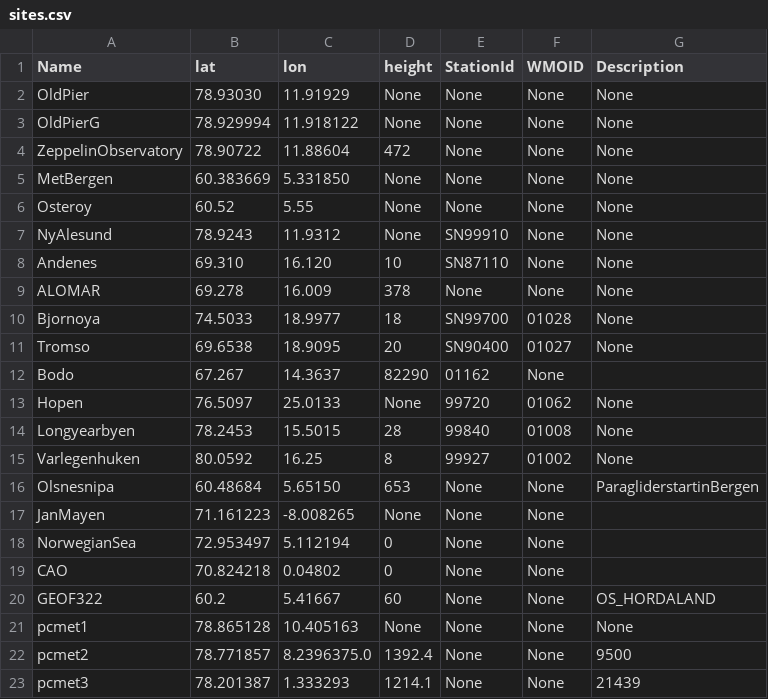
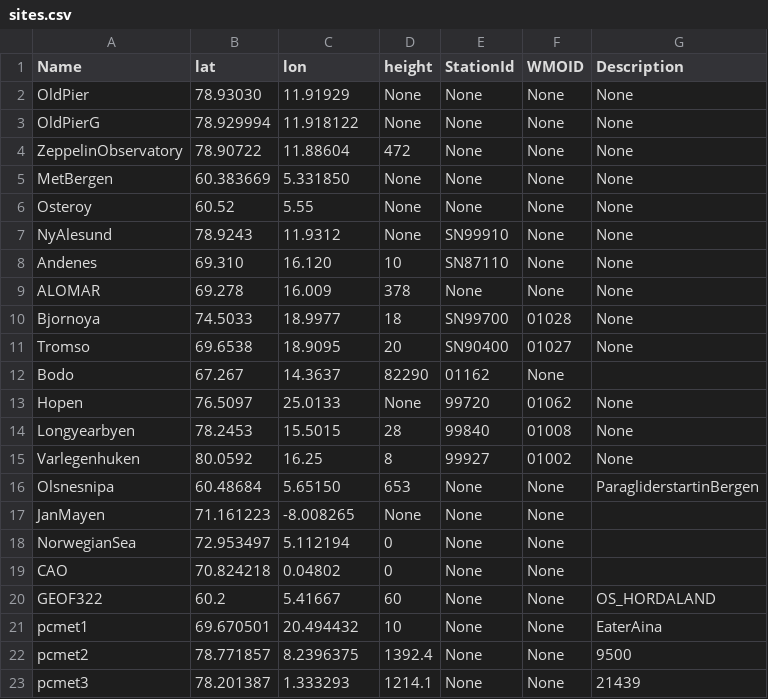
Before and after one commit to ainajoh/islas, a CSV file: weathervis/weathervis/data/sites.csv, drawn as a sheet.

```diff
--- a/weathervis/weathervis/data/sites.csv
+++ b/weathervis/weathervis/data/sites.csv
@@ -20,4 +20,4 @@ CAO;70.824218;0.04802;0;None;None
 GEOF322;60.2;5.41667;60;None;None;OS_HORDALAND
-pcmet1;78.865128;10.405163;None;None;None;None
-pcmet2;78.771857;8.2396375.0;1392.4;None;None;9500
+pcmet1;69.670501;20.494432;10;None;None;EaterAina
+pcmet2;78.771857;8.2396375;1392.4;None;None;9500
 pcmet3;78.201387;1.333293;1214.1;None;None;21439
```
Also changed, not shown: 3 other files.
